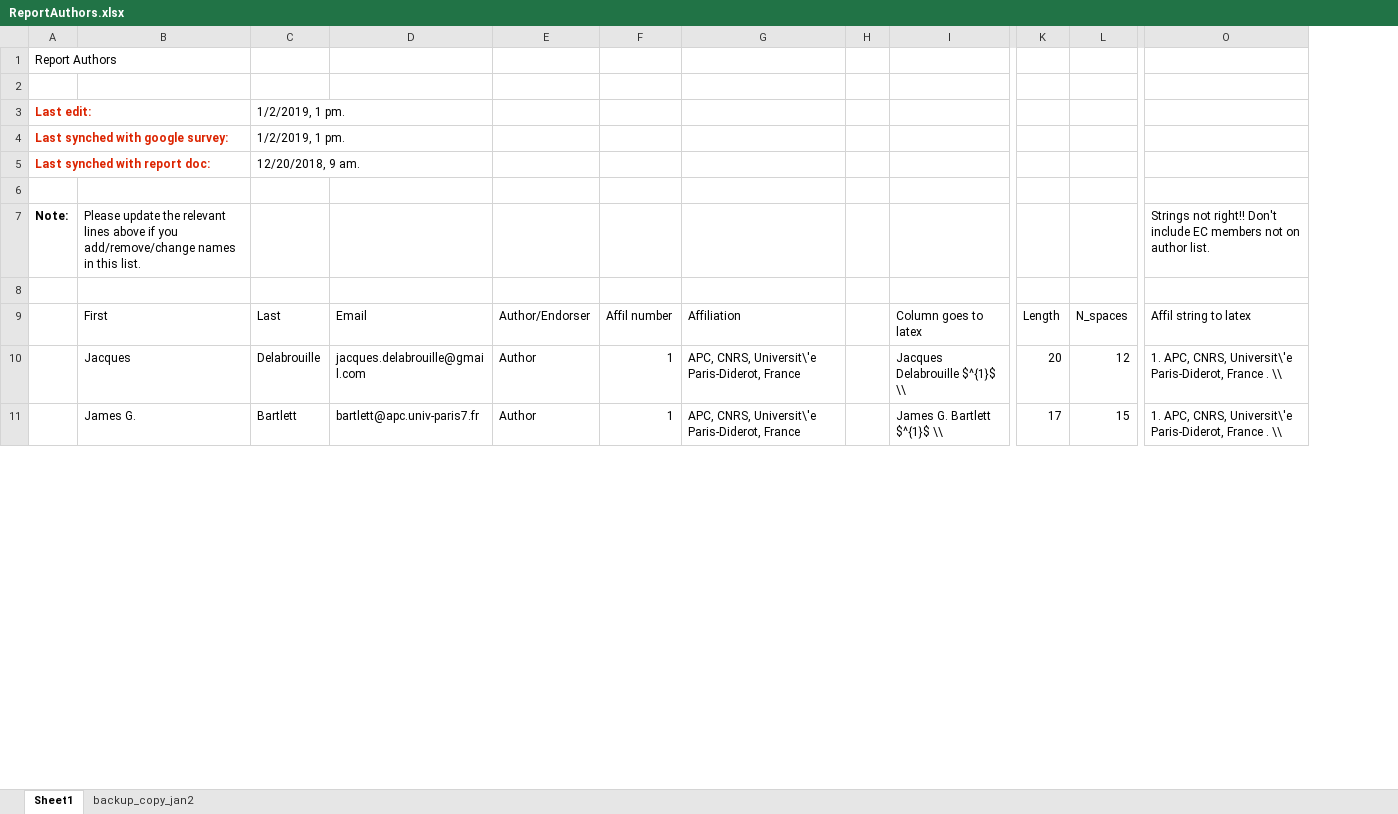
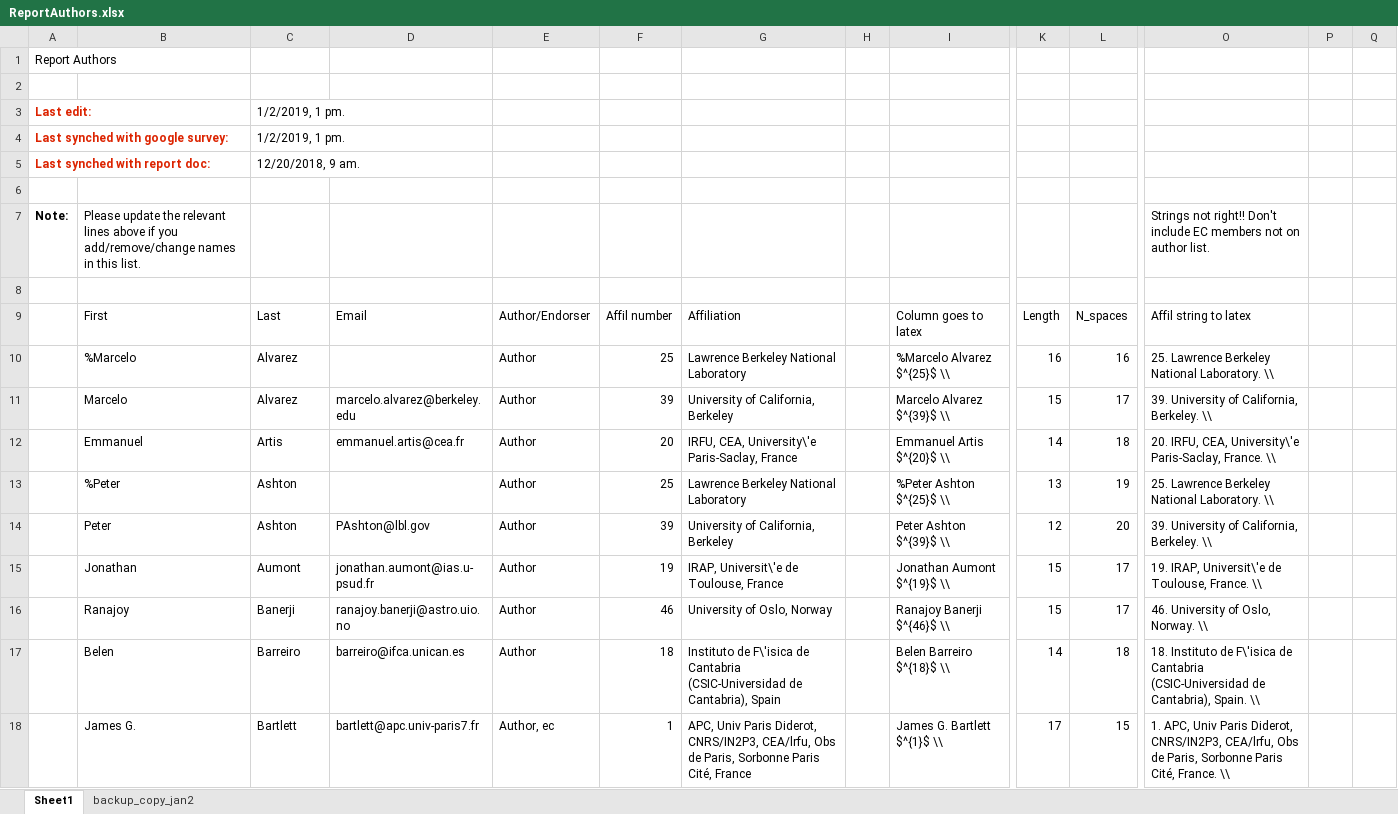
Before and after one commit to CMB-Probe/PICOReport, an Excel workbook: ReferenceDocuments/ReportAuthors.xlsx, sheet Sheet1, drawn as a sheet; only a part is shown, gaps mark what is left out; values as stored, in another font and other column widths than the file's, no borders; removed rows and columns are numbered as before the commit, all else as after; rows hold the shown columns only; the diff covers the shown part only; the diff names each change by its address in the sheet, - before the commit and + after, or states it on an @@ line.

Commit message:
updating authors

```diff
--- a/ReferenceDocuments/ReportAuthors.xlsx (sheet Sheet1)
+++ b/ReferenceDocuments/ReportAuthors.xlsx (sheet Sheet1)
+column P, empty
+column Q, empty
-row 10:  | Jacques | Delabrouille | jacques.delabrouille@gmail.com | Author | 1 | APC, CNRS, Universit\'e Paris-Diderot, France |  | Jacques Delabrouille $^{1}$ \\ | 20 | 12 | 1. APC, CNRS, Universit\'e Paris-Diderot, France . \\
+row 10:  | %Marcelo | Alvarez |  | Author | 25 | Lawrence Berkeley National Laboratory |  | %Marcelo Alvarez $^{25}$ \\ | 16 | 16 | 25. Lawrence Berkeley National Laboratory. \\
+row 11:  | Marcelo | Alvarez | marcelo.alvarez@berkeley.edu | Author | 39 | University of California, Berkeley |  | Marcelo Alvarez $^{39}$ \\ | 15 | 17 | 39. University of California, Berkeley. \\
+row 12:  | Emmanuel | Artis | emmanuel.artis@cea.fr | Author | 20 | IRFU, CEA, University\'e Paris-Saclay, France |  | Emmanuel Artis $^{20}$ \\ | 14 | 18 | 20. IRFU, CEA, University\'e Paris-Saclay, France. \\
+row 13:  | %Peter | Ashton |  | Author | 25 | Lawrence Berkeley National Laboratory |  | %Peter Ashton $^{25}$ \\ | 13 | 19 | 25. Lawrence Berkeley National Laboratory. \\
+row 14:  | Peter | Ashton | PAshton@lbl.gov | Author | 39 | University of California, Berkeley |  | Peter Ashton $^{39}$ \\ | 12 | 20 | 39. University of California, Berkeley. \\
@@ row 37 moved to row 15: Jonathan @@
+row 16:  | Ranajoy | Banerji | ranajoy.banerji@astro.uio.no | Author | 46 | University of Oslo, Norway |  | Ranajoy Banerji $^{46}$ \\ | 15 | 17 | 46. University of Oslo, Norway. \\
@@ row 35 moved to row 17: Belen @@
-E18: Author
+E18: Author, ec
-G18: APC, CNRS, Universit\'e Paris-Diderot, France
+G18: APC, Univ Paris Diderot, CNRS/IN2P3, CEA/lrfu, Obs de Paris, Sorbonne Paris Cité, France
-O18: 1. APC, CNRS, Universit\'e Paris-Diderot, France . \\
+O18: 1. APC, Univ Paris Diderot, CNRS/IN2P3, CEA/lrfu, Obs de Paris, Sorbonne Paris Cité, France. \\
```
Also changed, not shown: 60 added rows, 62 removed rows, 16 moved rows and 19 edited cells elsewhere in this sheet, formulas that keep their value, 1 other file.
